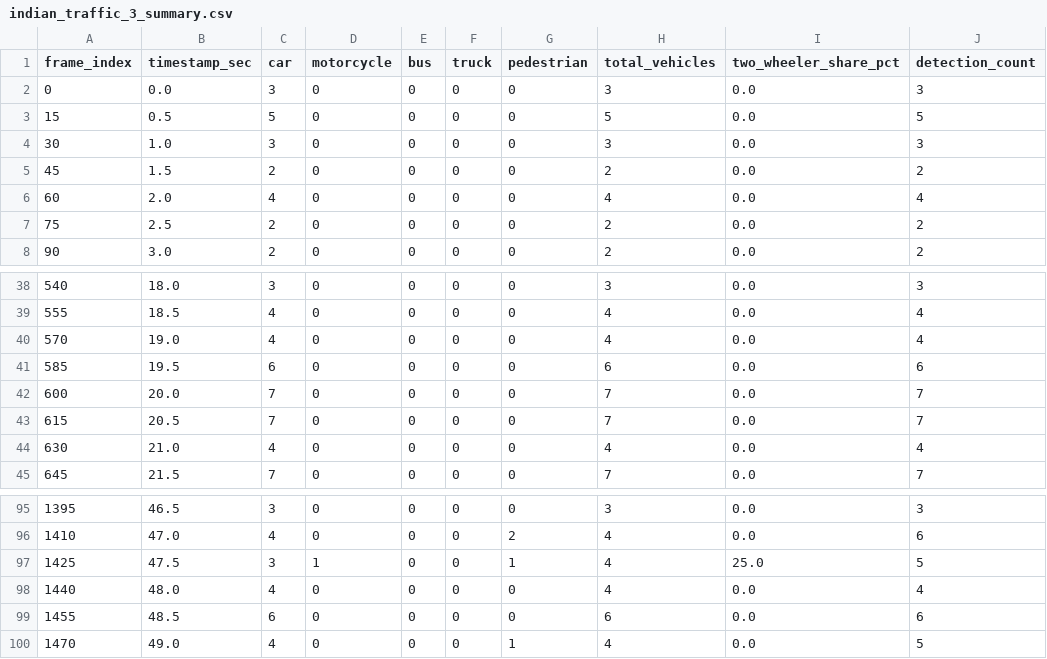
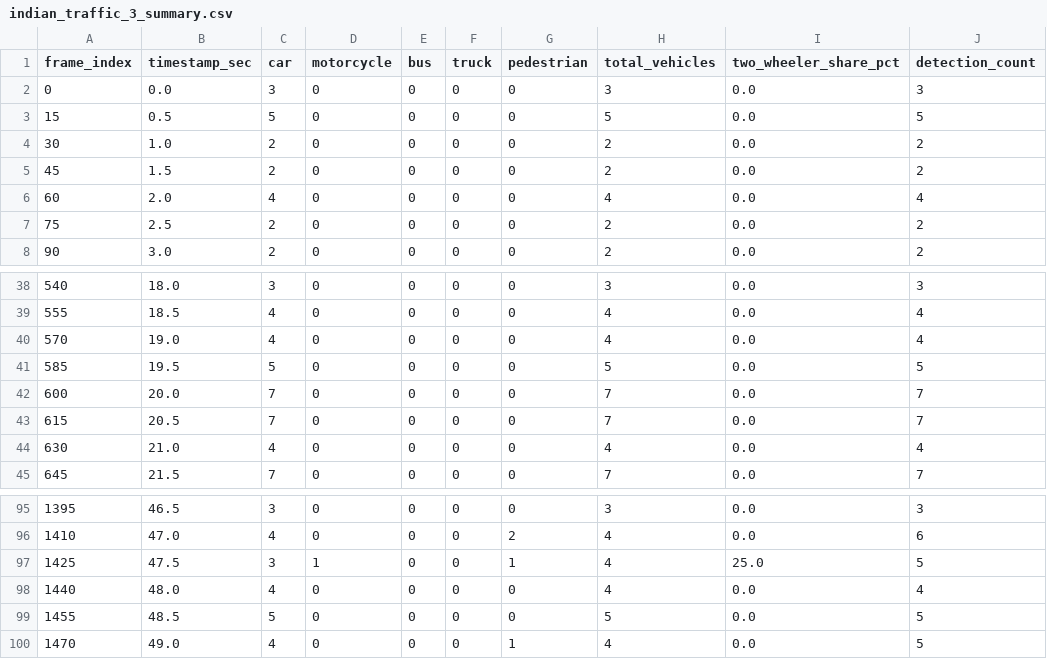
Before and after one commit to shubhodbirajdar928-hash/JunctionGuard-AI, a CSV file: data/output/indian_traffic_3_summary.csv, drawn as a sheet; only a part is shown, gaps mark what is left out; the diff covers the shown part only.

```diff
--- a/data/output/indian_traffic_3_summary.csv
+++ b/data/output/indian_traffic_3_summary.csv
@@ -3,3 +3,3 @@ frame_index,timestamp_sec,car,motorcycle,bus,truck,pedestrian,total_vehicles,two
 15,0.5,5,0,0,0,0,5,0.0,5
-30,1.0,3,0,0,0,0,3,0.0,3
+30,1.0,2,0,0,0,0,2,0.0,2
 45,1.5,2,0,0,0,0,2,0.0,2
@@ -40,3 +40,3 @@ frame_index,timestamp_sec,car,motorcycle,bus,truck,pedestrian,total_vehicles,two
 570,19.0,4,0,0,0,0,4,0.0,4
-585,19.5,6,0,0,0,0,6,0.0,6
+585,19.5,5,0,0,0,0,5,0.0,5
 600,20.0,7,0,0,0,0,7,0.0,7
@@ -98,3 +98,3 @@ frame_index,timestamp_sec,car,motorcycle,bus,truck,pedestrian,total_vehicles,two
 1440,48.0,4,0,0,0,0,4,0.0,4
-1455,48.5,6,0,0,0,0,6,0.0,6
+1455,48.5,5,0,0,0,0,5,0.0,5
 1470,49.0,4,0,0,0,1,4,0.0,5
```
Also changed, not shown: 26 edited cells elsewhere in this file, data/output/demo_preprocessing_summary.csv, data/output/indian_traffic_1_summary.csv, 22 other files.
